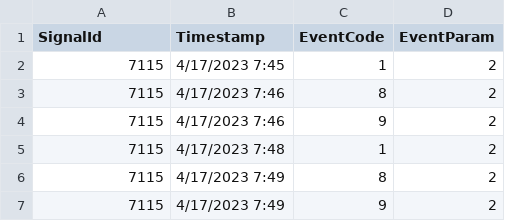
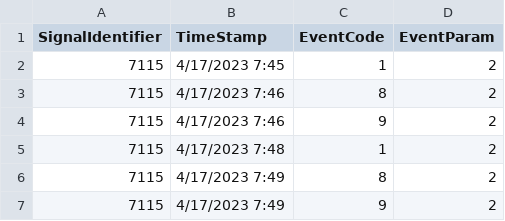
Before and after one commit to utahudot/udot-atspm, a CSV file: ATSPM/ReportsTests/TestFiles/ControllerEventLogs-7115-Phase2-CycleEvents-20230417-800-901.csv, drawn as a sheet; only a part is shown.

Commit message:
AVE-290 Optimize Report Apis - Adding Signal Description

```diff
--- a/ATSPM/ReportsTests/TestFiles/ControllerEventLogs-7115-Phase2-CycleEvents-20230417-800-901.csv
+++ b/ATSPM/ReportsTests/TestFiles/ControllerEventLogs-7115-Phase2-CycleEvents-20230417-800-901.csv
@@ -1,2 +1,2 @@
-SignalId,Timestamp,EventCode,EventParam
+SignalIdentifier,TimeStamp,EventCode,EventParam
 7115,4/17/2023 7:45,1,2
```
Also changed, not shown: ATSPM/ReportsTests/TestFiles/ControllerEventLogs-7115-Phase2-DetectorCycle-20230417-800-901.csv, ATSPM/ReportsTests/TestFiles/ControllerEventLogs-7115-Phase2-EventCode82-20230417-800-901.csv, 17 other files.
